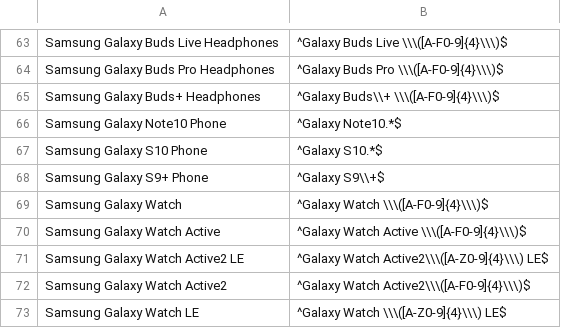
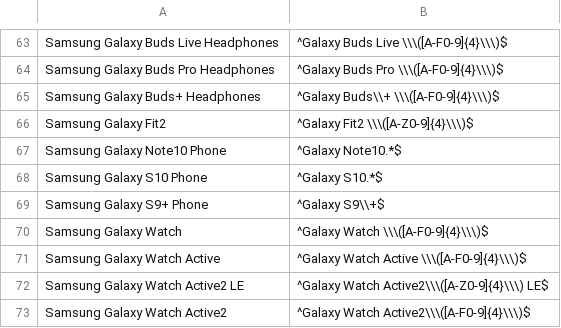
Before and after one commit to darkmentorllc/Blue2thprinting, a CSV file: Analysis/NAMEPRINT_UNIQUE_DB.csv, drawn as a sheet; only a part is shown, gaps mark what is left out; the shorter side is filled out with more unchanged rows.

```diff
--- a/Analysis/NAMEPRINT_UNIQUE_DB.csv
+++ b/Analysis/NAMEPRINT_UNIQUE_DB.csv
@@ -65,2 +65,3 @@
 "Samsung Galaxy Buds+ Headphones","^Galaxy Buds\\+ \\\([A-F0-9]{4}\\\)$"
+"Samsung Galaxy Fit2","^Galaxy Fit2 \\\([A-Z0-9]{4}\\\)$"
 "Samsung Galaxy Note10 Phone","^Galaxy Note10.*$"
```
Also changed, not shown: Analysis/NAMEPRINT_NONUNIQUE_DB.csv.
